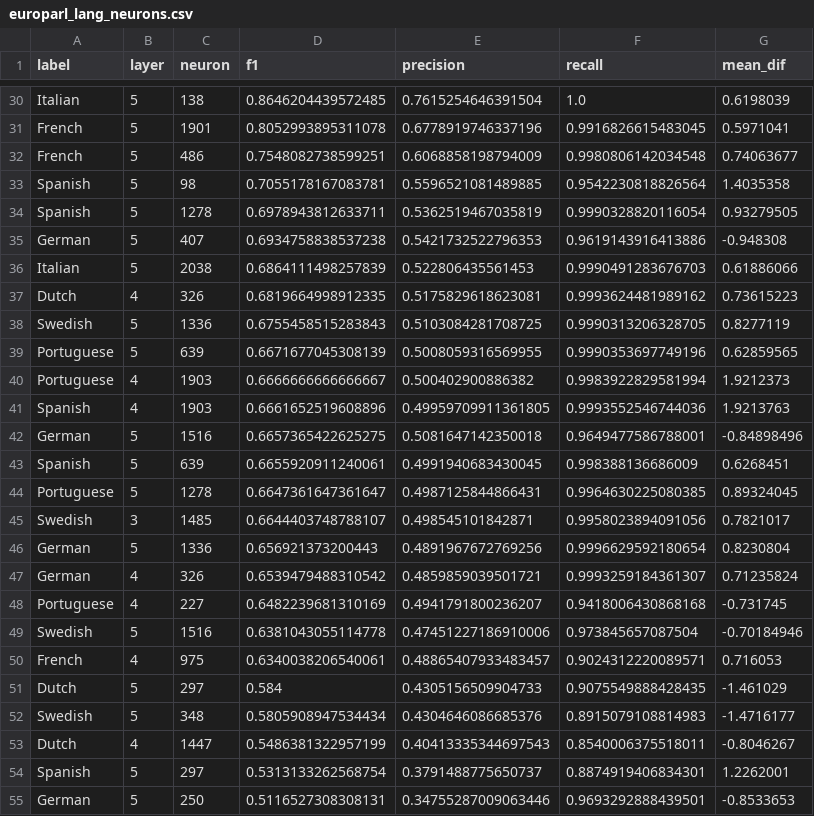
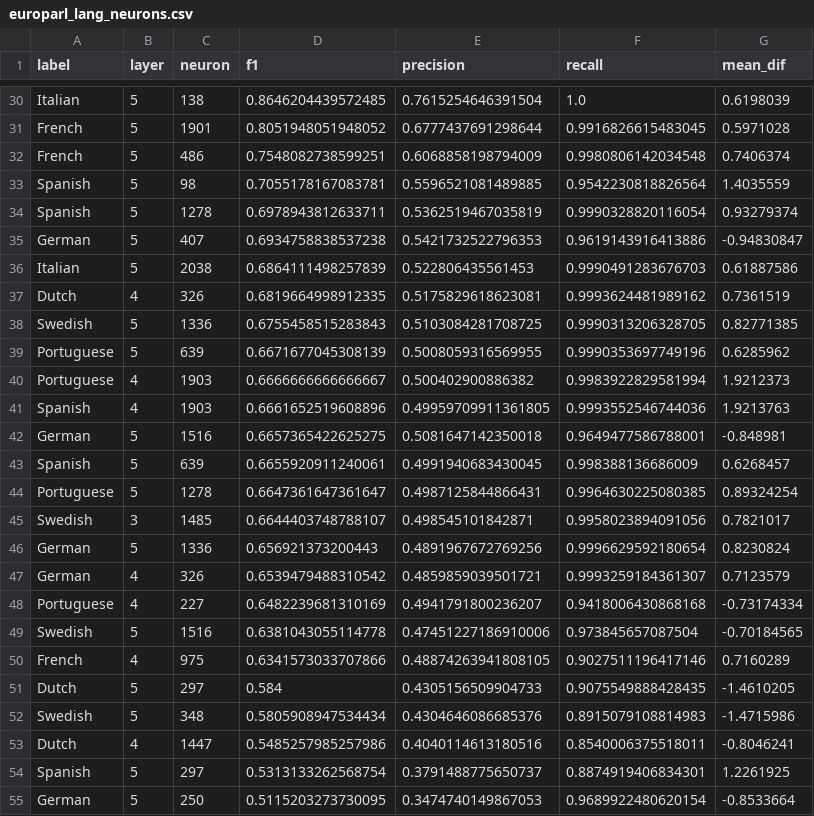
Before and after one commit to wesg52/llm-context-neurons, a CSV file: context_neurons/pythia-70m/europarl_lang_neurons.csv, drawn as a sheet; only a part is shown, gaps mark what is left out; the diff covers the shown part only; the diff names each change by its address in the sheet, - before the commit and + after, or states it on an @@ line.

```diff
--- a/context_neurons/pythia-70m/europarl_lang_neurons.csv
+++ b/context_neurons/pythia-70m/europarl_lang_neurons.csv
-D31 (f1): 0.8052993895311078
+D31 (f1): 0.8051948051948052
-E31 (precision): 0.6778919746337196
+E31 (precision): 0.6777437691298644
-G31 (mean_dif): 0.5971041
+G31 (mean_dif): 0.5971028
-G32 (mean_dif): 0.74063677
+G32 (mean_dif): 0.7406374
-G33 (mean_dif): 1.4035358
+G33 (mean_dif): 1.4035559
-G34 (mean_dif): 0.93279505
+G34 (mean_dif): 0.93279374
-G35 (mean_dif): -0.948308
+G35 (mean_dif): -0.94830847
-G36 (mean_dif): 0.61886066
+G36 (mean_dif): 0.61887586
-G37 (mean_dif): 0.73615223
+G37 (mean_dif): 0.7361519
-G38 (mean_dif): 0.8277119
+G38 (mean_dif): 0.82771385
-G39 (mean_dif): 0.62859565
+G39 (mean_dif): 0.6285962
-G42 (mean_dif): -0.84898496
+G42 (mean_dif): -0.848981
-G43 (mean_dif): 0.6268451
+G43 (mean_dif): 0.6268457
-G44 (mean_dif): 0.89324045
+G44 (mean_dif): 0.89324254
-G46 (mean_dif): 0.8230804
+G46 (mean_dif): 0.8230824
-G47 (mean_dif): 0.71235824
+G47 (mean_dif): 0.7123579
-G48 (mean_dif): -0.731745
+G48 (mean_dif): -0.73174334
-G49 (mean_dif): -0.70184946
+G49 (mean_dif): -0.70184565
-D50 (f1): 0.6340038206540061
+D50 (f1): 0.6341573033707866
-E50 (precision): 0.48865407933483457
+E50 (precision): 0.48874263941808105
-F50 (recall): 0.9024312220089571
+F50 (recall): 0.9027511196417146
-G50 (mean_dif): 0.716053
+G50 (mean_dif): 0.7160289
-G51 (mean_dif): -1.461029
+G51 (mean_dif): -1.4610205
-G52 (mean_dif): -1.4716177
+G52 (mean_dif): -1.4715986
-D53 (f1): 0.5486381322957199
+D53 (f1): 0.5485257985257986
-E53 (precision): 0.40413335344697543
+E53 (precision): 0.4040114613180516
-G53 (mean_dif): -0.8046267
+G53 (mean_dif): -0.8046241
-G54 (mean_dif): 1.2262001
+G54 (mean_dif): 1.2261925
-D55 (f1): 0.5116527308308131
+D55 (f1): 0.5115203273730095
-E55 (precision): 0.34755287009063446
+E55 (precision): 0.3474740149867053
-F55 (recall): 0.9693292888439501
+F55 (recall): 0.9689922480620154
-G55 (mean_dif): -0.8533653
+G55 (mean_dif): -0.8533664
```
Also changed, not shown: 47 edited cells elsewhere in this file, context_neurons/pythia-70m/pile_data_source_neurons.csv, 12 other files.
